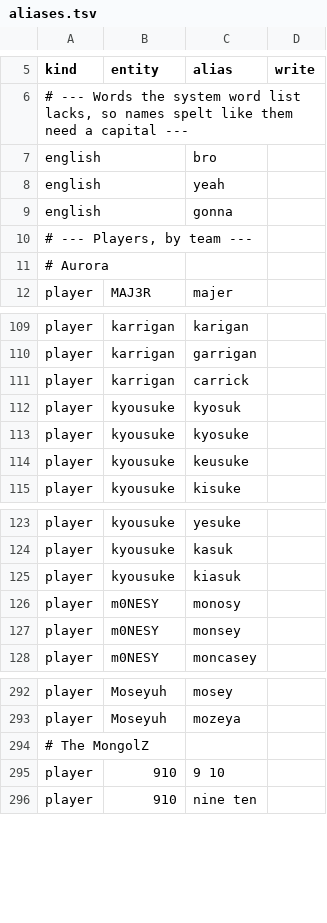
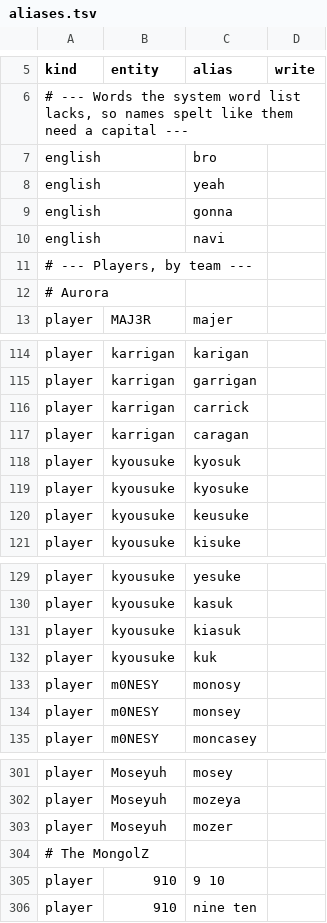
Before and after one commit to LeviTheScout/cs2_caster, a TSV file: data/meta/aliases.tsv, drawn as a sheet; only a part is shown, gaps mark what is left out; the diff covers the shown part only; the diff names each change by its address in the sheet, - before the commit and + after, or states it on an @@ line.

```diff
--- a/data/meta/aliases.tsv
+++ b/data/meta/aliases.tsv
+row 10: english |  | navi
+row 117: player | karrigan | caragan
+row 132: player | kyousuke | kuk
+row 303: player | Moseyuh | mozer
```
Also changed, not shown: 6 added rows elsewhere in this file, 8 other files.
